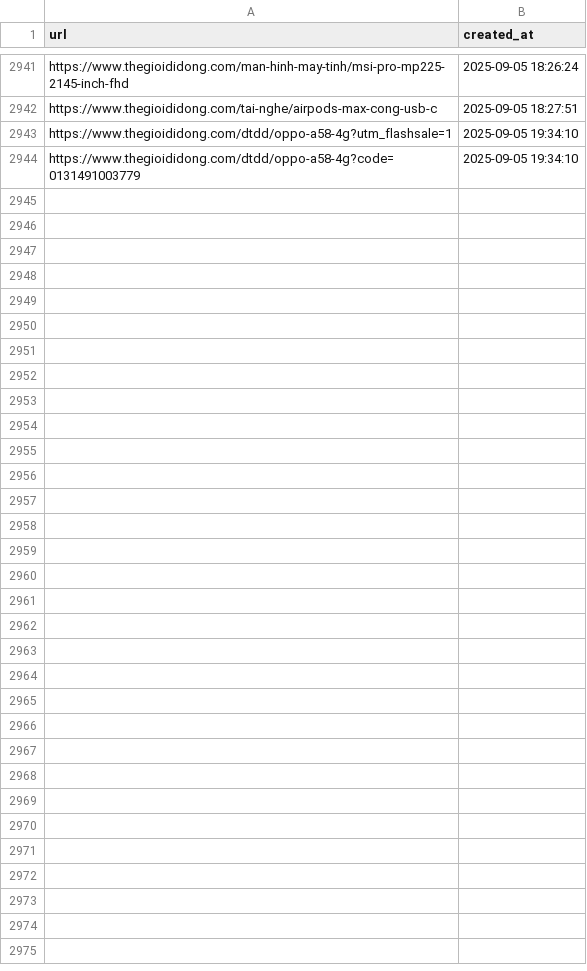
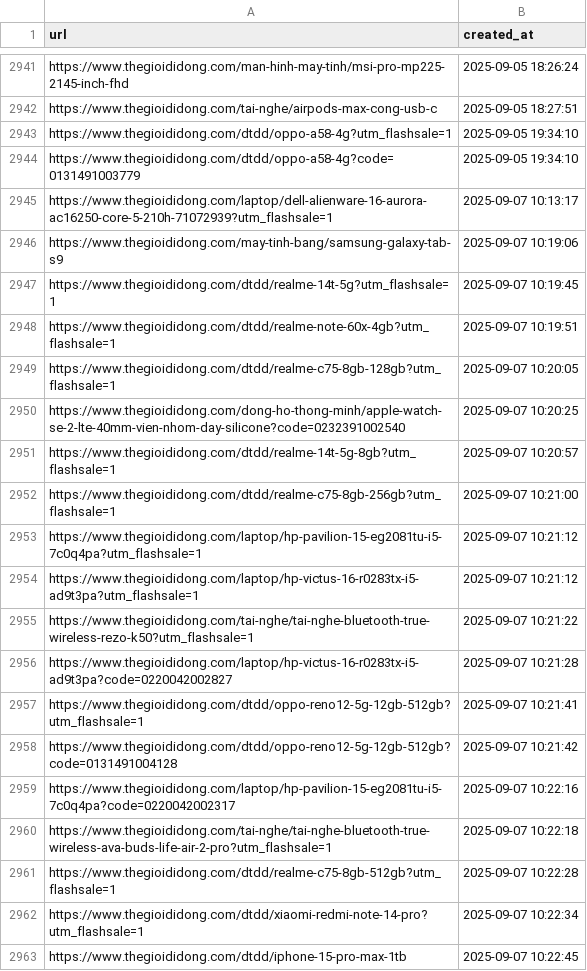
Before and after one commit to hylee-ace/c2dwh, a CSV file: data/crawled/thegioididong_urls.csv, drawn as a sheet; only a part is shown, gaps mark what is left out; the diff covers the shown part only.

```diff
--- a/data/crawled/thegioididong_urls.csv
+++ b/data/crawled/thegioididong_urls.csv
@@ -2944 +2944,20 @@ https://www.thegioididong.com/dtdd/oppo-a58-4g?utm_flashsale=1,2025-09-05 19:34:
 https://www.thegioididong.com/dtdd/oppo-a58-4g?code=0131491003779,2025-09-05 19:34:10
+https://www.thegioididong.com/laptop/dell-alienware-16-aurora-ac16250-core-5-210h-71072939?utm_flashsale=1,2025-09-07 10:13:17
+https://www.thegioididong.com/may-tinh-bang/samsung-galaxy-tab-s9,2025-09-07 10:19:06
+https://www.thegioididong.com/dtdd/realme-14t-5g?utm_flashsale=1,2025-09-07 10:19:45
+https://www.thegioididong.com/dtdd/realme-note-60x-4gb?utm_flashsale=1,2025-09-07 10:19:51
+https://www.thegioididong.com/dtdd/realme-c75-8gb-128gb?utm_flashsale=1,2025-09-07 10:20:05
+https://www.thegioididong.com/dong-ho-thong-minh/apple-watch-se-2-lte-40mm-vien-nhom-day-silicone?code=0232391002540,2025-09-07 10:20:25
+https://www.thegioididong.com/dtdd/realme-14t-5g-8gb?utm_flashsale=1,2025-09-07 10:20:57
+https://www.thegioididong.com/dtdd/realme-c75-8gb-256gb?utm_flashsale=1,2025-09-07 10:21:00
+https://www.thegioididong.com/laptop/hp-pavilion-15-eg2081tu-i5-7c0q4pa?utm_flashsale=1,2025-09-07 10:21:12
+https://www.thegioididong.com/laptop/hp-victus-16-r0283tx-i5-ad9t3pa?utm_flashsale=1,2025-09-07 10:21:12
+https://www.thegioididong.com/tai-nghe/tai-nghe-bluetooth-true-wireless-rezo-k50?utm_flashsale=1,2025-09-07 10:21:22
+https://www.thegioididong.com/laptop/hp-victus-16-r0283tx-i5-ad9t3pa?code=0220042002827,2025-09-07 10:21:28
+https://www.thegioididong.com/dtdd/oppo-reno12-5g-12gb-512gb?utm_flashsale=1,2025-09-07 10:21:41
+https://www.thegioididong.com/dtdd/oppo-reno12-5g-12gb-512gb?code=0131491004128,2025-09-07 10:21:42
+https://www.thegioididong.com/laptop/hp-pavilion-15-eg2081tu-i5-7c0q4pa?code=0220042002317,2025-09-07 10:22:16
+https://www.thegioididong.com/tai-nghe/tai-nghe-bluetooth-true-wireless-ava-buds-life-air-2-pro?utm_flashsale=1,2025-09-07 10:22:18
+https://www.thegioididong.com/dtdd/realme-c75-8gb-512gb?utm_flashsale=1,2025-09-07 10:22:28
+https://www.thegioididong.com/dtdd/xiaomi-redmi-note-14-pro?utm_flashsale=1,2025-09-07 10:22:34
+https://www.thegioididong.com/dtdd/iphone-15-pro-max-1tb,2025-09-07 10:22:45
```
Also changed, not shown: 16 added rows elsewhere in this file, 16 other files.
